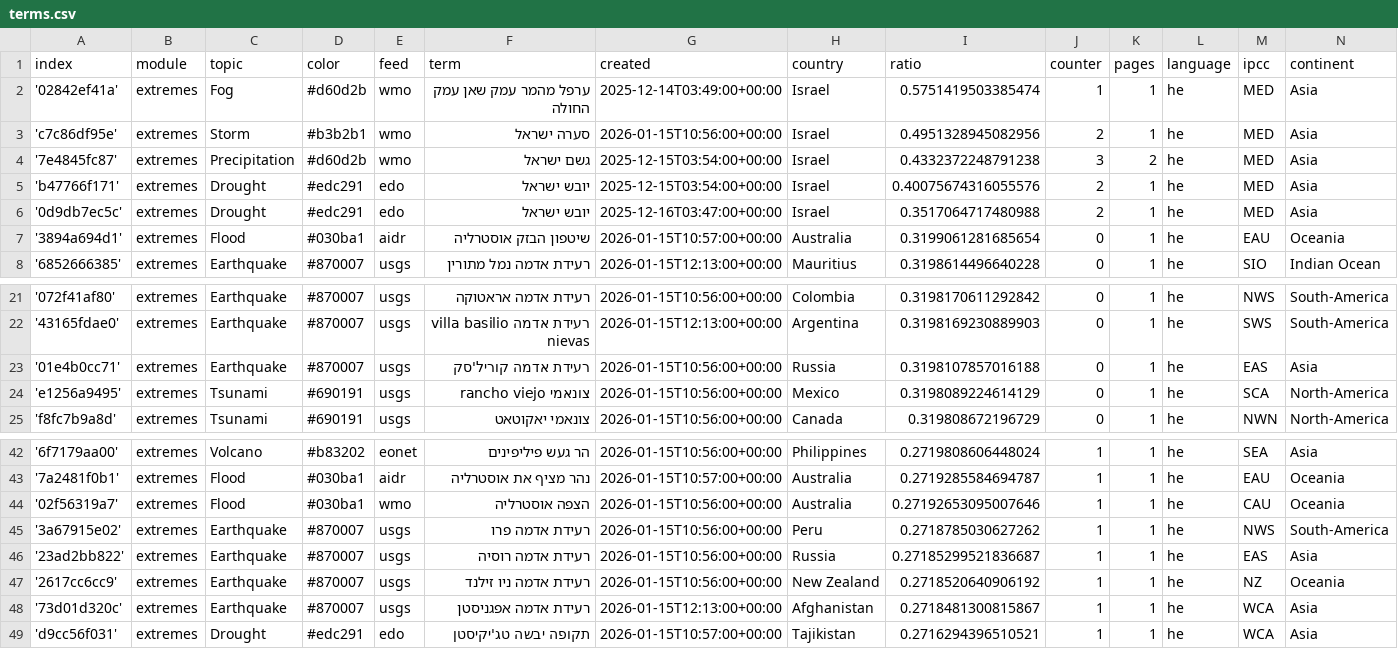
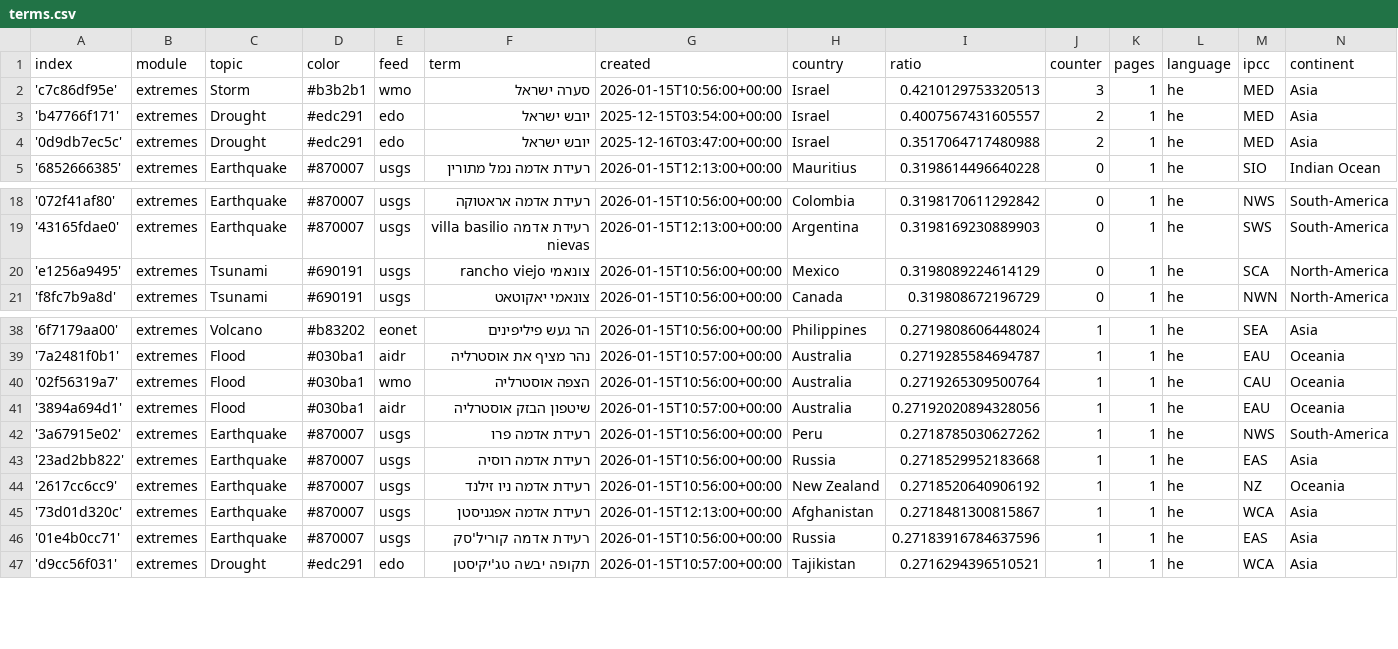
Before and after one commit to picawe-news/hebrewExtremes, a CSV file: terms.csv, drawn as a sheet; only a part is shown, gaps mark what is left out.

Commit message:
Commit from GitHub Actions (harvest:0.0)

```diff
--- a/terms.csv
+++ b/terms.csv
@@ -1,8 +1,5 @@
 index,module,topic,color,feed,term,created,country,ratio,counter,pages,language,ipcc,continent
-'02842ef41a',extremes,Fog,#d60d2b,wmo,ערפל מהמר עמק שאן עמק החולה,2025-12-14T03:49:00+00:00,Israel,0.5751419503385474,1,1,he,MED,Asia
-'c7c86df95e',extremes,Storm,#b3b2b1,wmo,סערה ישראל,2026-01-15T10:56:00+00:00,Israel,0.4951328945082956,2,1,he,MED,Asia
-'7e4845fc87',extremes,Precipitation,#d60d2b,wmo,גשם ישראל,2025-12-15T03:54:00+00:00,Israel,0.4332372248791238,3,2,he,MED,Asia
-'b47766f171',extremes,Drought,#edc291,edo,יובש ישראל,2025-12-15T03:54:00+00:00,Israel,0.40075674316055576,2,1,he,MED,Asia
+'c7c86df95e',extremes,Storm,#b3b2b1,wmo,סערה ישראל,2026-01-15T10:56:00+00:00,Israel,0.4210129753320513,3,1,he,MED,Asia
+'b47766f171',extremes,Drought,#edc291,edo,יובש ישראל,2025-12-15T03:54:00+00:00,Israel,0.4007567431605557,2,1,he,MED,Asia
 '0d9db7ec5c',extremes,Drought,#edc291,edo,יובש ישראל,2025-12-16T03:47:00+00:00,Israel,0.3517064717480988,2,1,he,MED,Asia
-'3894a694d1',extremes,Flood,#030ba1,aidr,שיטפון הבזק אוסטרליה,2026-01-15T10:57:00+00:00,Australia,0.3199061281685654,0,1,he,EAU,Oceania
 '6852666385',extremes,Earthquake,#870007,usgs,רעידת אדמה נמל מתורין,2026-01-15T12:13:00+00:00,Mauritius,0.3198614496640228,0,1,he,SIO,Indian Ocean
@@ -22,3 +19,2 @@ index,module,topic,color,feed,term,created,country,ratio,counter,pages,language,
 '43165fdae0',extremes,Earthquake,#870007,usgs,רעידת אדמה villa basilio nievas,2026-01-15T12:13:00+00:00,Argentina,0.3198169230889903,0,1,he,SWS,South-America
-'01e4b0cc71',extremes,Earthquake,#870007,usgs,רעידת אדמה קוריל'סק,2026-01-15T10:56:00+00:00,Russia,0.3198107857016188,0,1,he,EAS,Asia
 'e1256a9495',extremes,Tsunami,#690191,usgs,צונאמי rancho viejo,2026-01-15T10:56:00+00:00,Mexico,0.3198089224614129,0,1,he,SCA,North-America
@@ -43,7 +39,9 @@ index,module,topic,color,feed,term,created,country,ratio,counter,pages,language,
 '7a2481f0b1',extremes,Flood,#030ba1,aidr,נהר מציף את אוסטרליה,2026-01-15T10:57:00+00:00,Australia,0.2719285584694787,1,1,he,EAU,Oceania
-'02f56319a7',extremes,Flood,#030ba1,wmo,הצפה אוסטרליה,2026-01-15T10:56:00+00:00,Australia,0.27192653095007646,1,1,he,CAU,Oceania
+'02f56319a7',extremes,Flood,#030ba1,wmo,הצפה אוסטרליה,2026-01-15T10:56:00+00:00,Australia,0.2719265309500764,1,1,he,CAU,Oceania
+'3894a694d1',extremes,Flood,#030ba1,aidr,שיטפון הבזק אוסטרליה,2026-01-15T10:57:00+00:00,Australia,0.27192020894328056,1,1,he,EAU,Oceania
 '3a67915e02',extremes,Earthquake,#870007,usgs,רעידת אדמה פרו,2026-01-15T10:56:00+00:00,Peru,0.2718785030627262,1,1,he,NWS,South-America
-'23ad2bb822',extremes,Earthquake,#870007,usgs,רעידת אדמה רוסיה,2026-01-15T10:56:00+00:00,Russia,0.27185299521836687,1,1,he,EAS,Asia
+'23ad2bb822',extremes,Earthquake,#870007,usgs,רעידת אדמה רוסיה,2026-01-15T10:56:00+00:00,Russia,0.2718529952183668,1,1,he,EAS,Asia
 '2617cc6cc9',extremes,Earthquake,#870007,usgs,רעידת אדמה ניו זילנד,2026-01-15T10:56:00+00:00,New Zealand,0.2718520640906192,1,1,he,NZ,Oceania
 '73d01d320c',extremes,Earthquake,#870007,usgs,רעידת אדמה אפגניסטן,2026-01-15T12:13:00+00:00,Afghanistan,0.2718481300815867,1,1,he,WCA,Asia
+'01e4b0cc71',extremes,Earthquake,#870007,usgs,רעידת אדמה קוריל'סק,2026-01-15T10:56:00+00:00,Russia,0.27183916784637596,1,1,he,EAS,Asia
 'd9cc56f031',extremes,Drought,#edc291,edo,תקופה יבשה טג'יקיסטן,2026-01-15T10:57:00+00:00,Tajikistan,0.2716294396510521,1,1,he,WCA,Asia
```
